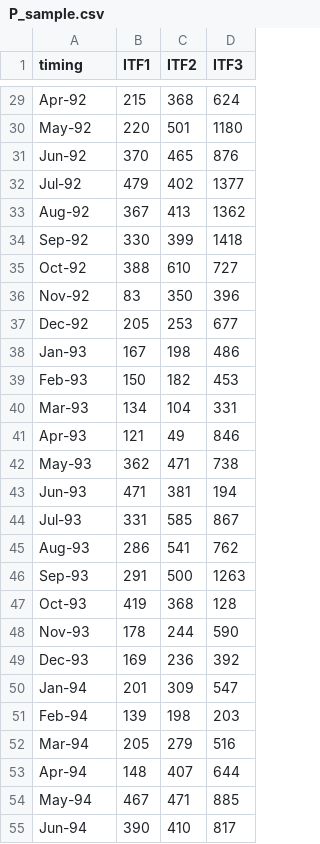
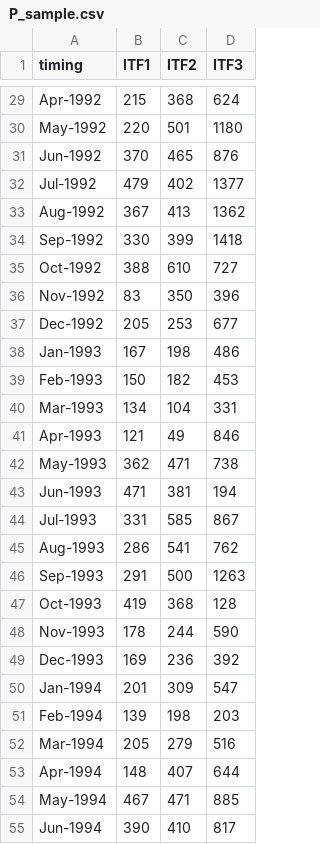
Before and after one commit to CLIMAAX/DROUGHTS, a CSV file: sample_data/P_sample.csv, drawn as a sheet; only a part is shown, gaps mark what is left out; the diff covers the shown part only; the diff names each change by its address in the sheet, - before the commit and + after, or states it on an @@ line.

```diff
--- a/sample_data/P_sample.csv
+++ b/sample_data/P_sample.csv
-A29 (timing): Apr-92
+A29 (timing): Apr-1992
-A30 (timing): May-92
+A30 (timing): May-1992
-A31 (timing): Jun-92
+A31 (timing): Jun-1992
-A32 (timing): Jul-92
+A32 (timing): Jul-1992
-A33 (timing): Aug-92
+A33 (timing): Aug-1992
-A34 (timing): Sep-92
+A34 (timing): Sep-1992
-A35 (timing): Oct-92
+A35 (timing): Oct-1992
-A36 (timing): Nov-92
+A36 (timing): Nov-1992
-A37 (timing): Dec-92
+A37 (timing): Dec-1992
-A38 (timing): Jan-93
+A38 (timing): Jan-1993
-A39 (timing): Feb-93
+A39 (timing): Feb-1993
-A40 (timing): Mar-93
+A40 (timing): Mar-1993
-A41 (timing): Apr-93
+A41 (timing): Apr-1993
-A42 (timing): May-93
+A42 (timing): May-1993
-A43 (timing): Jun-93
+A43 (timing): Jun-1993
-A44 (timing): Jul-93
+A44 (timing): Jul-1993
-A45 (timing): Aug-93
+A45 (timing): Aug-1993
-A46 (timing): Sep-93
+A46 (timing): Sep-1993
-A47 (timing): Oct-93
+A47 (timing): Oct-1993
-A48 (timing): Nov-93
+A48 (timing): Nov-1993
-A49 (timing): Dec-93
+A49 (timing): Dec-1993
-A50 (timing): Jan-94
+A50 (timing): Jan-1994
-A51 (timing): Feb-94
+A51 (timing): Feb-1994
-A52 (timing): Mar-94
+A52 (timing): Mar-1994
-A53 (timing): Apr-94
+A53 (timing): Apr-1994
-A54 (timing): May-94
+A54 (timing): May-1994
-A55 (timing): Jun-94
+A55 (timing): Jun-1994
```
Also changed, not shown: 45 edited cells elsewhere in this file, 3 other files.
